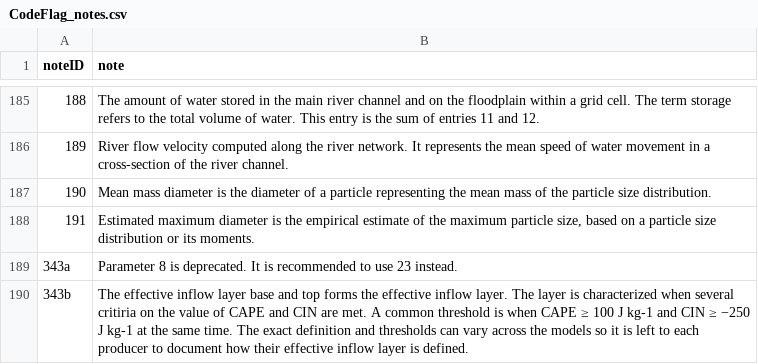
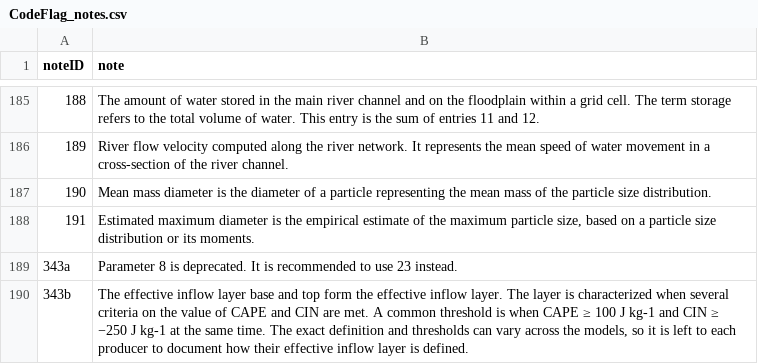
Before and after one commit to wmo-im/GRIB2, a CSV file: notes/CodeFlag_notes.csv, drawn as a sheet; only a part is shown, gaps mark what is left out.

Commit message:
Update notes/CodeFlag_notes.csv
Co-authored-by: Anna Milan <amilan@wmo.int>

```diff
--- a/notes/CodeFlag_notes.csv
+++ b/notes/CodeFlag_notes.csv
@@ -189,2 +189,2 @@ noteID,note
 343a,"Parameter 8 is deprecated. It is recommended to use 23 instead."
-343b,"The effective inflow layer base and top forms the effective inflow layer. The layer is characterized when several critiria on the value of CAPE and CIN are met. A common threshold is when CAPE ≥ 100 J kg-1 and CIN ≥ −250 J kg-1 at the same time. The exact definition and thresholds can vary across the models so it is left to each producer to document how their effective inflow layer is defined."
+343b,"The effective inflow layer base and top form the effective inflow layer. The layer is characterized when several criteria on the value of CAPE and CIN are met. A common threshold is when CAPE ≥ 100 J kg-1 and CIN ≥ −250 J kg-1 at the same time. The exact definition and thresholds can vary across the models, so it is left to each producer to document how their effective inflow layer is defined."
```
